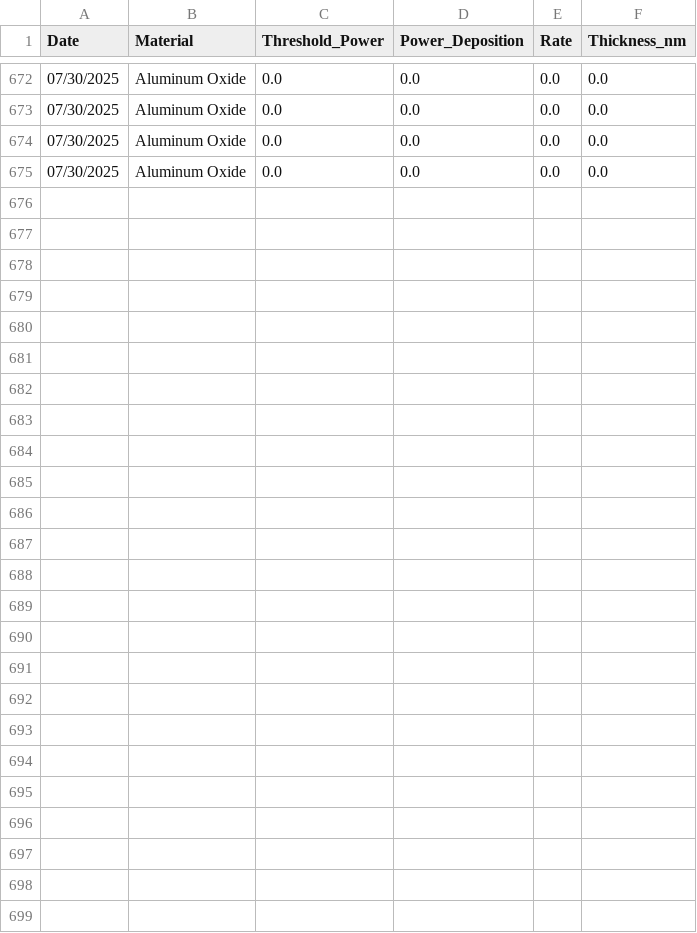
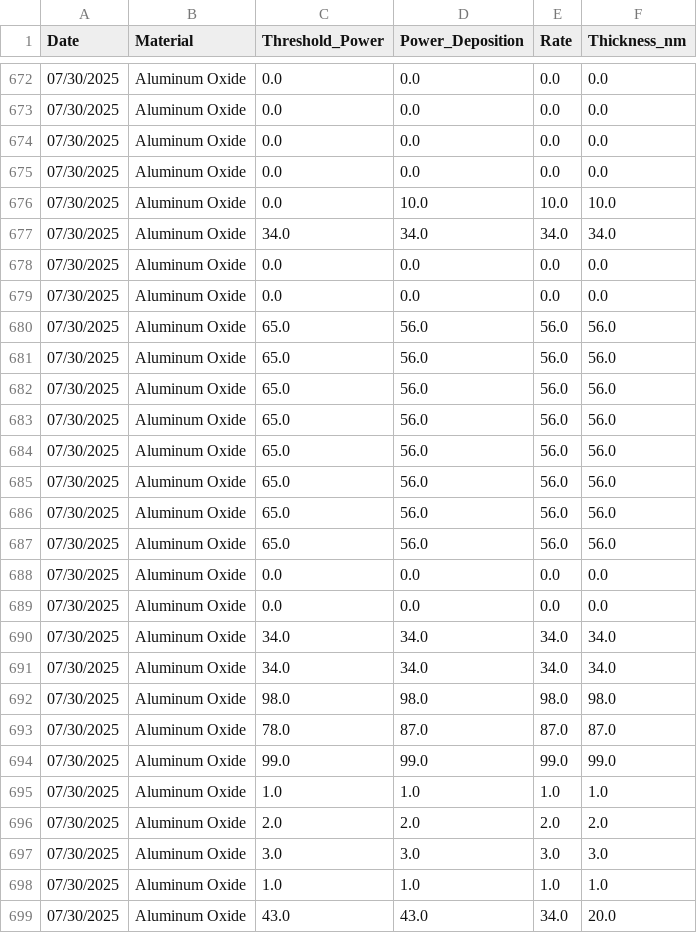
Before and after one commit to asrc-nanofab/metal-evap-history, a CSV file: data/Ebeam_Deposition_Powers_CLEAN.csv, drawn as a sheet; only a part is shown, gaps mark what is left out; the diff names each change by its address in the sheet, - before the commit and + after, or states it on an @@ line.

Commit message:
added process_sheets WORKING

```diff
--- a/data/Ebeam_Deposition_Powers_CLEAN.csv
+++ b/data/Ebeam_Deposition_Powers_CLEAN.csv
+row 676: 07/30/2025 | Aluminum Oxide | 0.0 | 10.0 | 10.0 | 10.0
+row 677: 07/30/2025 | Aluminum Oxide | 34.0 | 34.0 | 34.0 | 34.0
+row 678: 07/30/2025 | Aluminum Oxide | 0.0 | 0.0 | 0.0 | 0.0
+row 679: 07/30/2025 | Aluminum Oxide | 0.0 | 0.0 | 0.0 | 0.0
+row 680: 07/30/2025 | Aluminum Oxide | 65.0 | 56.0 | 56.0 | 56.0
+row 681: 07/30/2025 | Aluminum Oxide | 65.0 | 56.0 | 56.0 | 56.0
+row 682: 07/30/2025 | Aluminum Oxide | 65.0 | 56.0 | 56.0 | 56.0
+row 683: 07/30/2025 | Aluminum Oxide | 65.0 | 56.0 | 56.0 | 56.0
+row 684: 07/30/2025 | Aluminum Oxide | 65.0 | 56.0 | 56.0 | 56.0
+row 685: 07/30/2025 | Aluminum Oxide | 65.0 | 56.0 | 56.0 | 56.0
+row 686: 07/30/2025 | Aluminum Oxide | 65.0 | 56.0 | 56.0 | 56.0
+row 687: 07/30/2025 | Aluminum Oxide | 65.0 | 56.0 | 56.0 | 56.0
+row 688: 07/30/2025 | Aluminum Oxide | 0.0 | 0.0 | 0.0 | 0.0
+row 689: 07/30/2025 | Aluminum Oxide | 0.0 | 0.0 | 0.0 | 0.0
+row 690: 07/30/2025 | Aluminum Oxide | 34.0 | 34.0 | 34.0 | 34.0
+row 691: 07/30/2025 | Aluminum Oxide | 34.0 | 34.0 | 34.0 | 34.0
+row 692: 07/30/2025 | Aluminum Oxide | 98.0 | 98.0 | 98.0 | 98.0
+row 693: 07/30/2025 | Aluminum Oxide | 78.0 | 87.0 | 87.0 | 87.0
+row 694: 07/30/2025 | Aluminum Oxide | 99.0 | 99.0 | 99.0 | 99.0
+row 695: 07/30/2025 | Aluminum Oxide | 1.0 | 1.0 | 1.0 | 1.0
+row 696: 07/30/2025 | Aluminum Oxide | 2.0 | 2.0 | 2.0 | 2.0
+row 697: 07/30/2025 | Aluminum Oxide | 3.0 | 3.0 | 3.0 | 3.0
+row 698: 07/30/2025 | Aluminum Oxide | 1.0 | 1.0 | 1.0 | 1.0
+row 699: 07/30/2025 | Aluminum Oxide | 43.0 | 43.0 | 34.0 | 20.0
```
Also changed, not shown: 19 other files.
